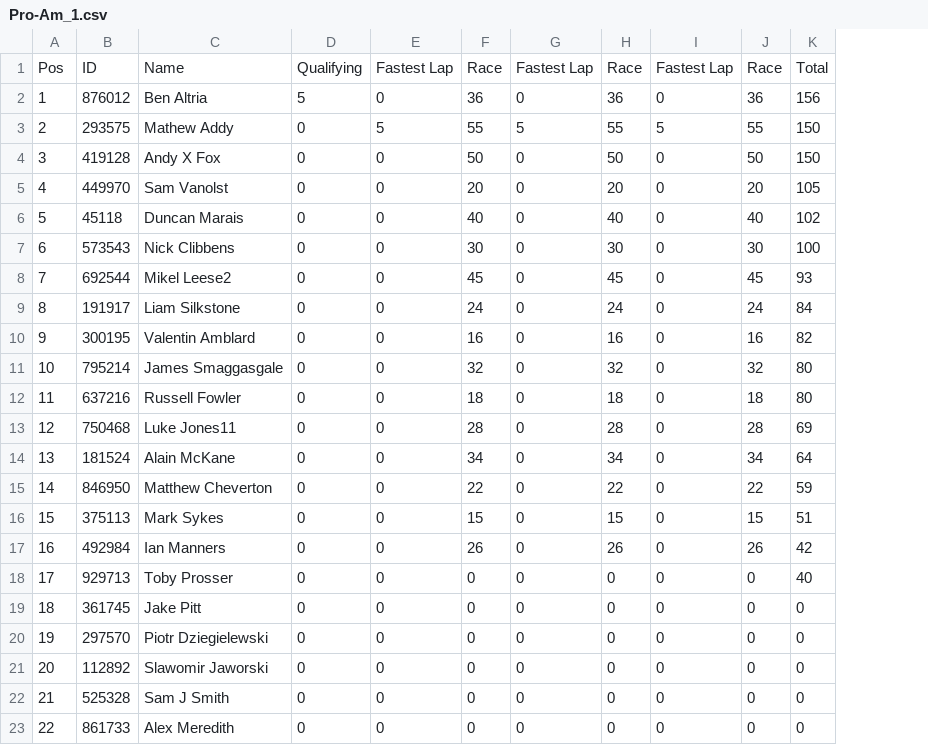
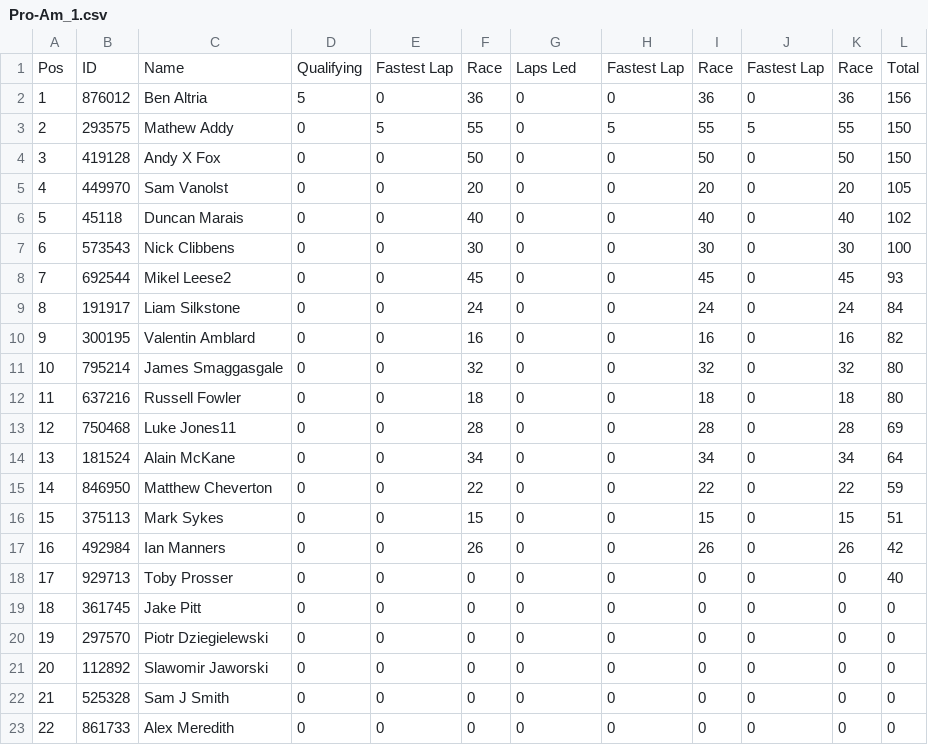
Before and after one commit to pangtuwi/iraceresults, a CSV file: results/Pro-Am_1.csv, drawn as a sheet; the diff names each change by its address in the sheet, - before the commit and + after, or states it on an @@ line.

```diff
--- a/results/Pro-Am_1.csv
+++ b/results/Pro-Am_1.csv
+column H, rows 1-23: Fastest Lap | 0 | 5 | 0 | 0 | 0 | 0 | 0 | 0 | 0 | 0 | 0 | 0 | 0 | 0 | 0 | 0 | 0 | 0 | 0 | 0 | 0 | 0
-G1: Fastest Lap
+G1: Laps Led
-G3: 5
+G3: 0
```
Also changed, not shown: results/Am_1.csv, results/Pro_1.csv, 14 other files.
